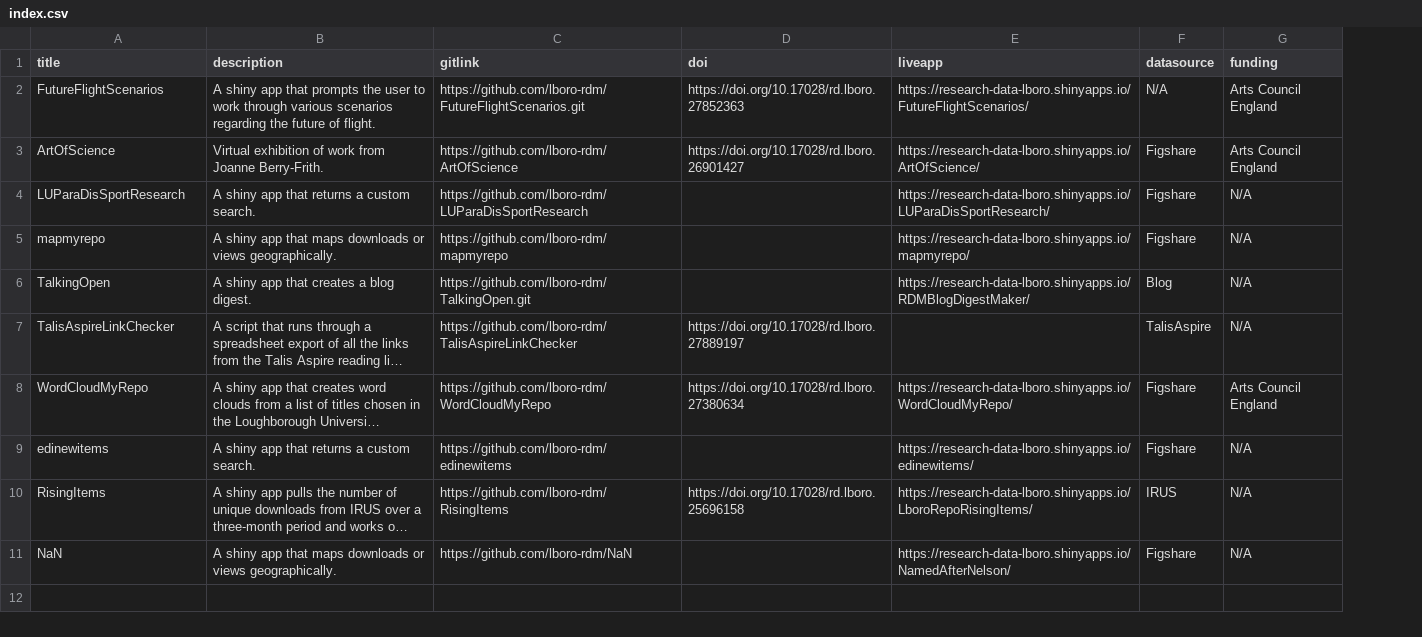
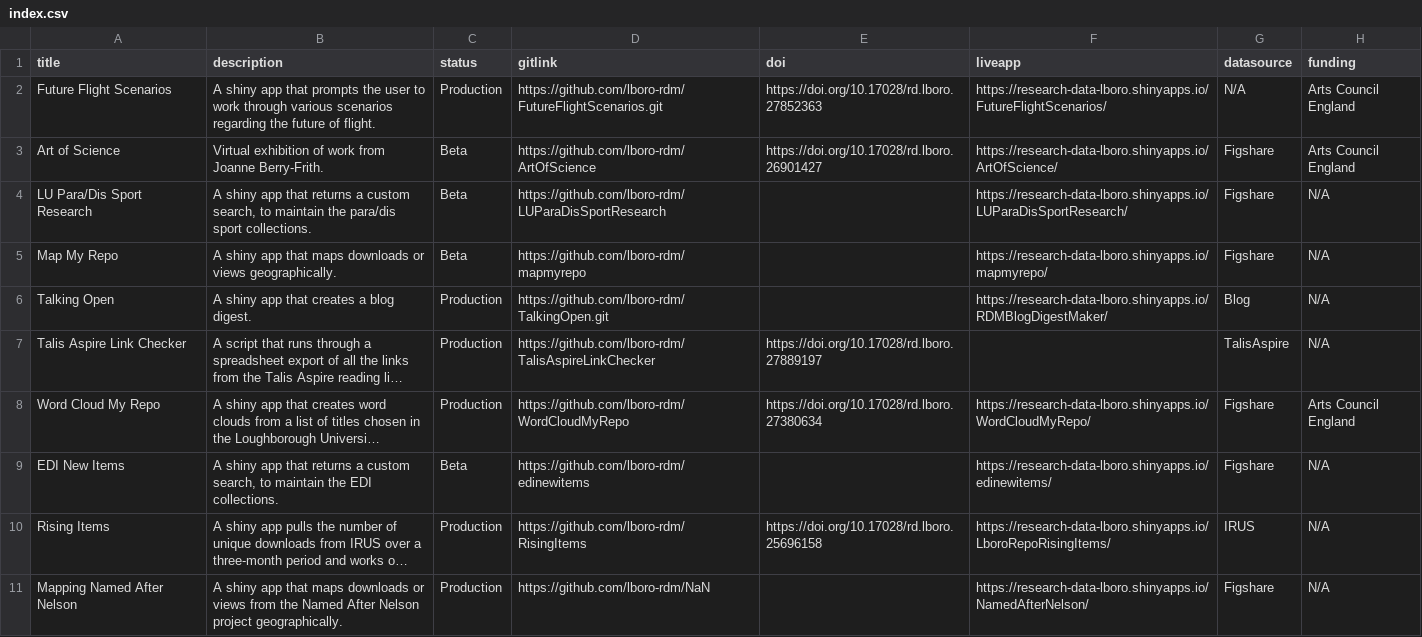
Before and after one commit to lboro-rdm/AppPortfolio, a CSV file: index.csv, drawn as a sheet; long unchanged cells end in …; the diff names each change by its address in the sheet, - before the commit and + after, or states it on an @@ line.

Commit message:
updated table

```diff
--- a/index.csv
+++ b/index.csv
+column C (status), rows 2-11: Production | Beta | Beta | Beta | Production | Production | Production | Beta | Production | Production
-A2 (title): FutureFlightScenarios
+A2 (title): Future Flight Scenarios
-A3 (title): ArtOfScience
+A3 (title): Art of Science
-A4 (title): LUParaDisSportResearch
+A4 (title): LU Para/Dis Sport Research
-B4 (description): …a custom search.
+B4 (description): …a custom search, to maintain the para/dis sport collections.
-A5 (title): mapmyrepo
+A5 (title): Map My Repo
-A6 (title): TalkingOpen
+A6 (title): Talking Open
-A7 (title): TalisAspireLinkChecker
+A7 (title): Talis Aspire Link Checker
-A8 (title): WordCloudMyRepo
+A8 (title): Word Cloud My Repo
-A9 (title): edinewitems
+A9 (title): EDI New Items
-B9 (description): …a custom search.
+B9 (description): …a custom search, to maintain the EDI collections.
-A10 (title): RisingItems
+A10 (title): Rising Items
-A11 (title): NaN
+A11 (title): Mapping Named After Nelson
-B11 (description): …or views geographically.
+B11 (description): …or views from the Named After Nelson project geographically.
```
Also changed, not shown: 2 other files.
